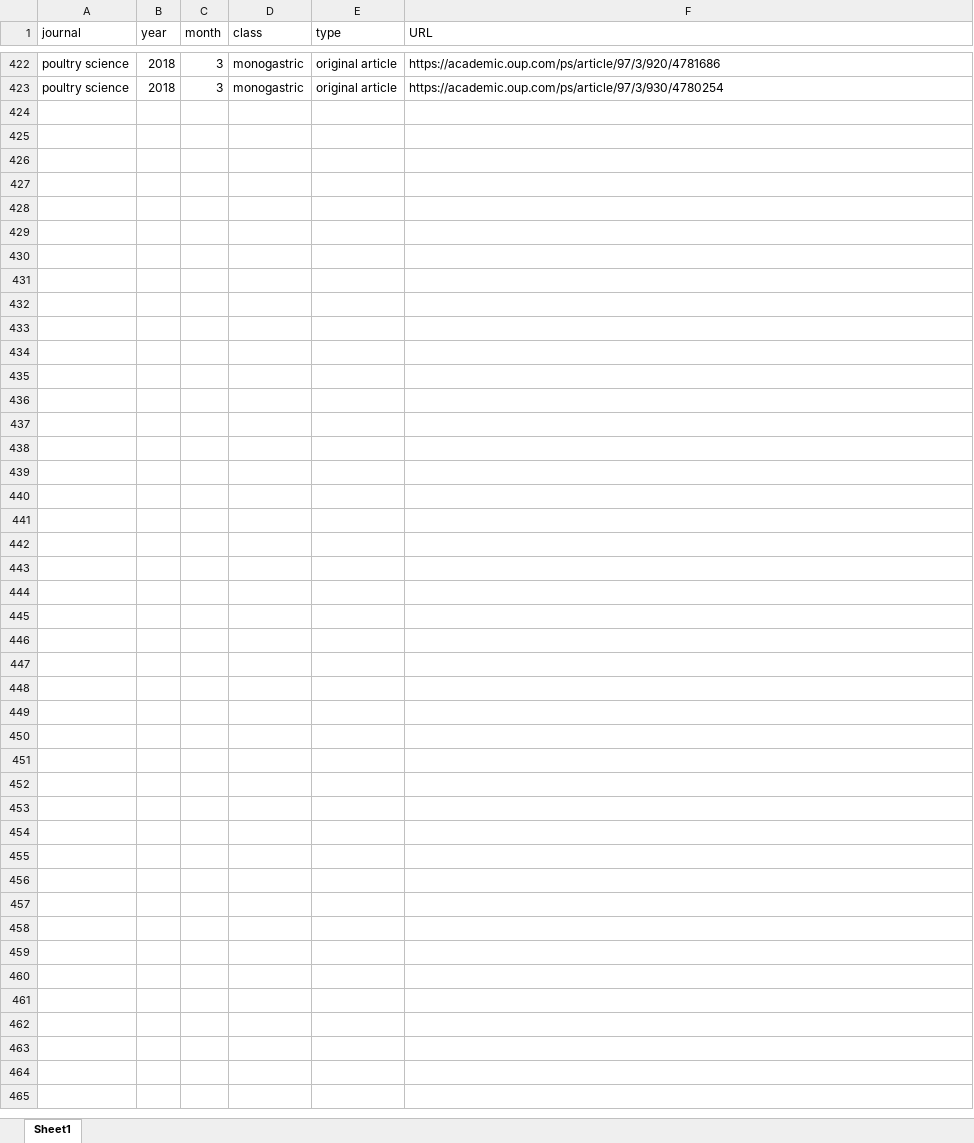
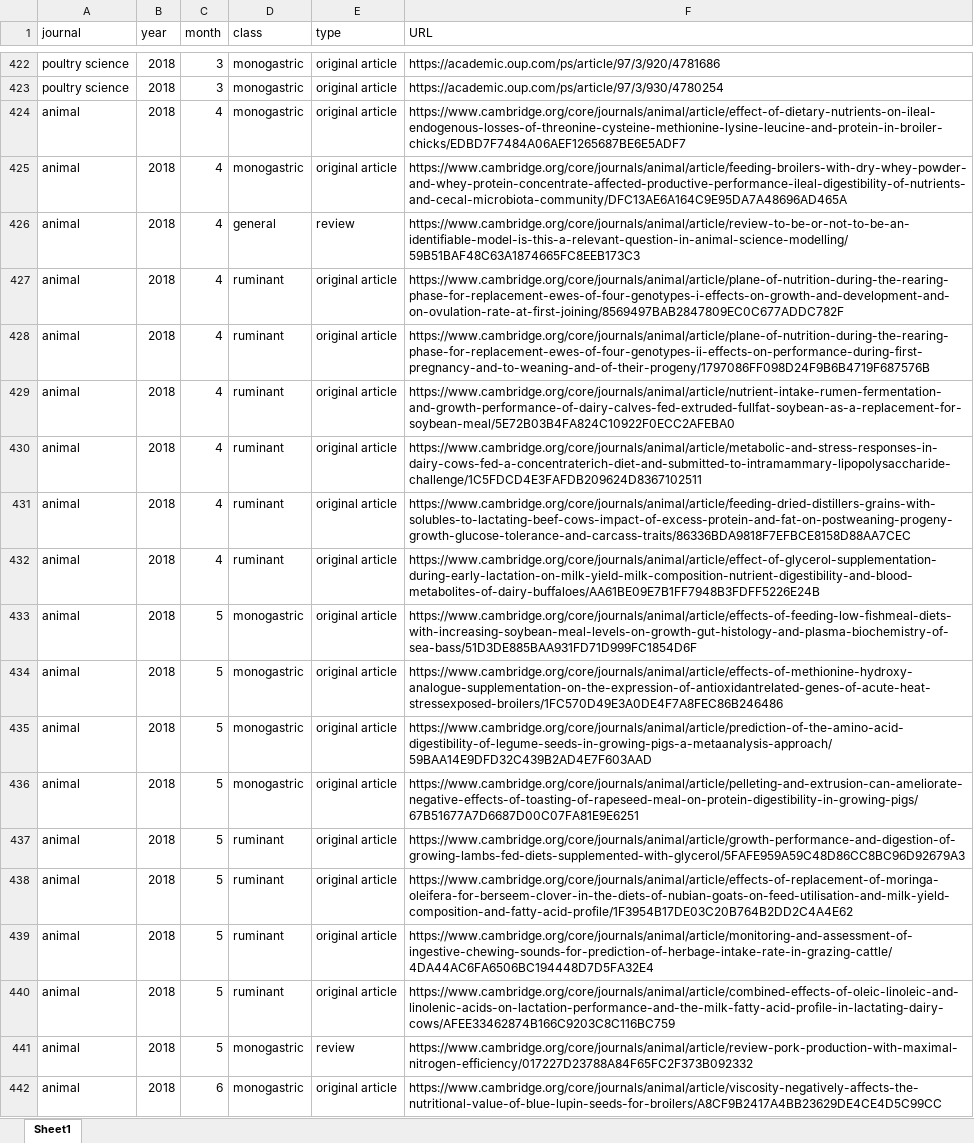
Before and after one commit to YoungjunNa/journal_scraping, an Excel workbook: R/journal_URL.xlsx, sheet Sheet1, drawn as a sheet; only a part is shown, gaps mark what is left out; values as stored, in another font and other column widths than the file's, no borders; the diff covers the shown part only; the diff names each change by its address in the sheet, - before the commit and + after, or states it on an @@ line.

```diff
--- a/R/journal_URL.xlsx (sheet Sheet1)
+++ b/R/journal_URL.xlsx (sheet Sheet1)
+row 424: animal | 2018 | 4 | monogastric | original article | https://www.cambridge.org/core/journals/animal/article/effect-of-dietary-nutrients-on-ileal-endogenous-losses-of-threonine-cysteine-methionine-lysine-leucine-and-protein-in-broiler-chicks/EDBD7F7484A06AEF1265687BE6E5ADF7
+row 425: animal | 2018 | 4 | monogastric | original article | https://www.cambridge.org/core/journals/animal/article/feeding-broilers-with-dry-whey-powder-and-whey-protein-concentrate-affected-productive-performance-ileal-digestibility-of-nutrients-and-cecal-microbiota-community/DFC13AE6A164C9E95DA7A48696AD465A
+row 426: animal | 2018 | 4 | general | review | https://www.cambridge.org/core/journals/animal/article/review-to-be-or-not-to-be-an-identifiable-model-is-this-a-relevant-question-in-animal-science-modelling/59B51BAF48C63A1874665FC8EEB173C3
+row 427: animal | 2018 | 4 | ruminant | original article | https://www.cambridge.org/core/journals/animal/article/plane-of-nutrition-during-the-rearing-phase-for-replacement-ewes-of-four-genotypes-i-effects-on-growth-and-development-and-on-ovulation-rate-at-first-joining/8569497BAB2847809EC0C677ADDC782F
+row 428: animal | 2018 | 4 | ruminant | original article | https://www.cambridge.org/core/journals/animal/article/plane-of-nutrition-during-the-rearing-phase-for-replacement-ewes-of-four-genotypes-ii-effects-on-performance-during-first-pregnancy-and-to-weaning-and-of-their-progeny/1797086FF098D24F9B6B4719F687576B
+row 429: animal | 2018 | 4 | ruminant | original article | https://www.cambridge.org/core/journals/animal/article/nutrient-intake-rumen-fermentation-and-growth-performance-of-dairy-calves-fed-extruded-fullfat-soybean-as-a-replacement-for-soybean-meal/5E72B03B4FA824C10922F0ECC2AFEBA0
+row 430: animal | 2018 | 4 | ruminant | original article | https://www.cambridge.org/core/journals/animal/article/metabolic-and-stress-responses-in-dairy-cows-fed-a-concentraterich-diet-and-submitted-to-intramammary-lipopolysaccharide-challenge/1C5FDCD4E3FAFDB209624D8367102511
+row 431: animal | 2018 | 4 | ruminant | original article | https://www.cambridge.org/core/journals/animal/article/feeding-dried-distillers-grains-with-solubles-to-lactating-beef-cows-impact-of-excess-protein-and-fat-on-postweaning-progeny-growth-glucose-tolerance-and-carcass-traits/86336BDA9818F7EFBCE8158D88AA7CEC
+row 432: animal | 2018 | 4 | ruminant | original article | https://www.cambridge.org/core/journals/animal/article/effect-of-glycerol-supplementation-during-early-lactation-on-milk-yield-milk-composition-nutrient-digestibility-and-blood-metabolites-of-dairy-buffaloes/AA61BE09E7B1FF7948B3FDFF5226E24B
+row 433: animal | 2018 | 5 | monogastric | original article | https://www.cambridge.org/core/journals/animal/article/effects-of-feeding-low-fishmeal-diets-with-increasing-soybean-meal-levels-on-growth-gut-histology-and-plasma-biochemistry-of-sea-bass/51D3DE885BAA931FD71D999FC1854D6F
+row 434: animal | 2018 | 5 | monogastric | original article | https://www.cambridge.org/core/journals/animal/article/effects-of-methionine-hydroxy-analogue-supplementation-on-the-expression-of-antioxidantrelated-genes-of-acute-heat-stressexposed-broilers/1FC570D49E3A0DE4F7A8FEC86B246486
+row 435: animal | 2018 | 5 | monogastric | original article | https://www.cambridge.org/core/journals/animal/article/prediction-of-the-amino-acid-digestibility-of-legume-seeds-in-growing-pigs-a-metaanalysis-approach/59BAA14E9DFD32C439B2AD4E7F603AAD
+row 436: animal | 2018 | 5 | monogastric | original article | https://www.cambridge.org/core/journals/animal/article/pelleting-and-extrusion-can-ameliorate-negative-effects-of-toasting-of-rapeseed-meal-on-protein-digestibility-in-growing-pigs/67B51677A7D6687D00C07FA81E9E6251
+row 437: animal | 2018 | 5 | ruminant | original article | https://www.cambridge.org/core/journals/animal/article/growth-performance-and-digestion-of-growing-lambs-fed-diets-supplemented-with-glycerol/5FAFE959A59C48D86CC8BC96D92679A3
+row 438: animal | 2018 | 5 | ruminant | original article | https://www.cambridge.org/core/journals/animal/article/effects-of-replacement-of-moringa-oleifera-for-berseem-clover-in-the-diets-of-nubian-goats-on-feed-utilisation-and-milk-yield-composition-and-fatty-acid-profile/1F3954B17DE03C20B764B2DD2C4A4E62
+row 439: animal | 2018 | 5 | ruminant | original article | https://www.cambridge.org/core/journals/animal/article/monitoring-and-assessment-of-ingestive-chewing-sounds-for-prediction-of-herbage-intake-rate-in-grazing-cattle/4DA44AC6FA6506BC194448D7D5FA32E4
+row 440: animal | 2018 | 5 | ruminant | original article | https://www.cambridge.org/core/journals/animal/article/combined-effects-of-oleic-linoleic-and-linolenic-acids-on-lactation-performance-and-the-milk-fatty-acid-profile-in-lactating-dairy-cows/AFEE33462874B166C9203C8C116BC759
+row 441: animal | 2018 | 5 | monogastric | review | https://www.cambridge.org/core/journals/animal/article/review-pork-production-with-maximal-nitrogen-efficiency/017227D23788A84F65FC2F373B092332
+row 442: animal | 2018 | 6 | monogastric | original article | https://www.cambridge.org/core/journals/animal/article/viscosity-negatively-affects-the-nutritional-value-of-blue-lupin-seeds-for-broilers/A8CF9B2417A4BB23629DE4CE4D5C99CC
```
Also changed, not shown: 258 added rows elsewhere in this sheet, 4 other files.
